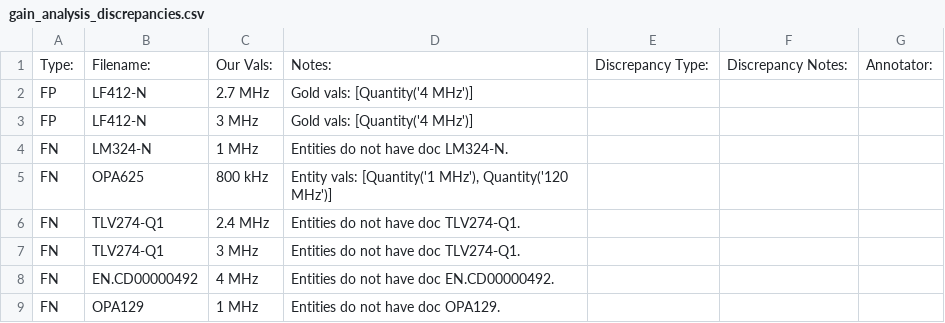
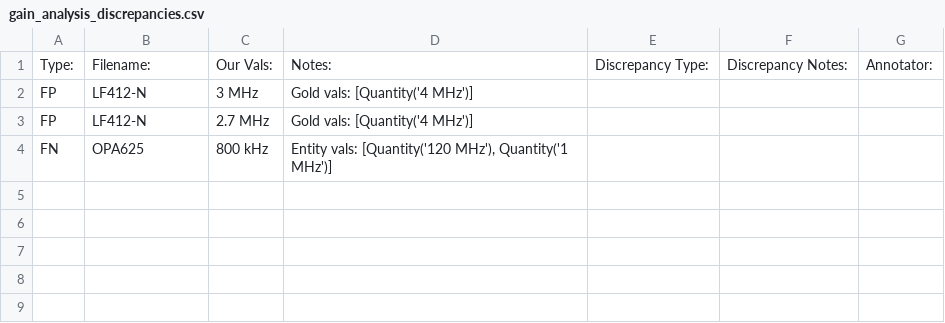
Before and after one commit to lukehsiao/tecs-hardware-kbc, a CSV file: hack/opamps/gain_analysis_discrepancies.csv, drawn as a sheet.

```diff
--- a/hack/opamps/gain_analysis_discrepancies.csv
+++ b/hack/opamps/gain_analysis_discrepancies.csv
@@ -1,9 +1,4 @@
 Type:,Filename:,Our Vals:,Notes:,Discrepancy Type:,Discrepancy Notes:,Annotator:
+FP,LF412-N,3 MHz,Gold vals: [Quantity('4 MHz')]
 FP,LF412-N,2.7 MHz,Gold vals: [Quantity('4 MHz')]
-FP,LF412-N,3 MHz,Gold vals: [Quantity('4 MHz')]
-FN,LM324-N,1 MHz,Entities do not have doc LM324-N.
-FN,OPA625,800 kHz,"Entity vals: [Quantity('1 MHz'), Quantity('120 MHz')]"
-FN,TLV274-Q1,2.4 MHz,Entities do not have doc TLV274-Q1.
-FN,TLV274-Q1,3 MHz,Entities do not have doc TLV274-Q1.
-FN,EN.CD00000492,4 MHz,Entities do not have doc EN.CD00000492.
-FN,OPA129,1 MHz,Entities do not have doc OPA129.
+FN,OPA625,800 kHz,"Entity vals: [Quantity('120 MHz'), Quantity('1 MHz')]"
```
Also changed, not shown: hack/opamps/current_analysis_discrepancies.csv, hack/transistors/ce_v_max_test_probs.csv, 9 other files.
